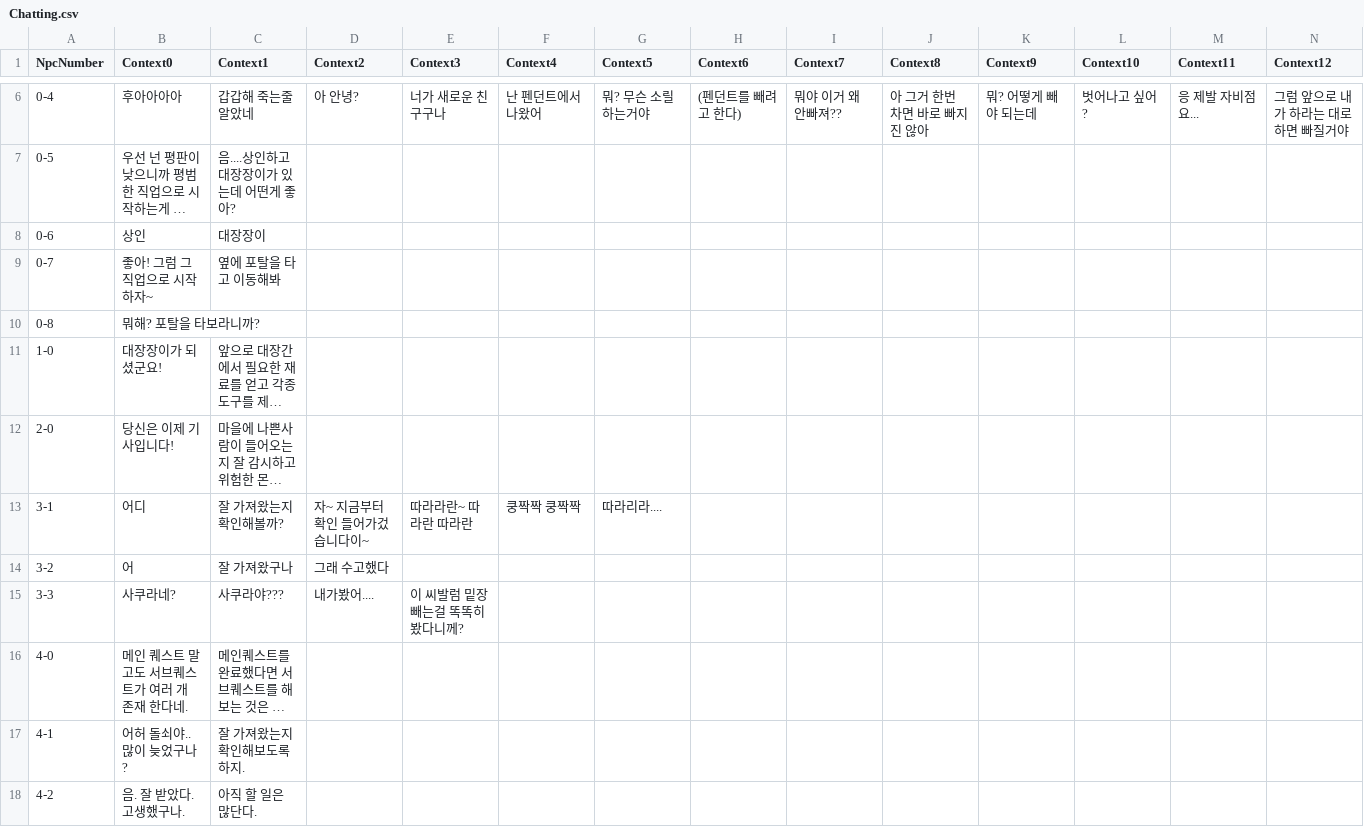
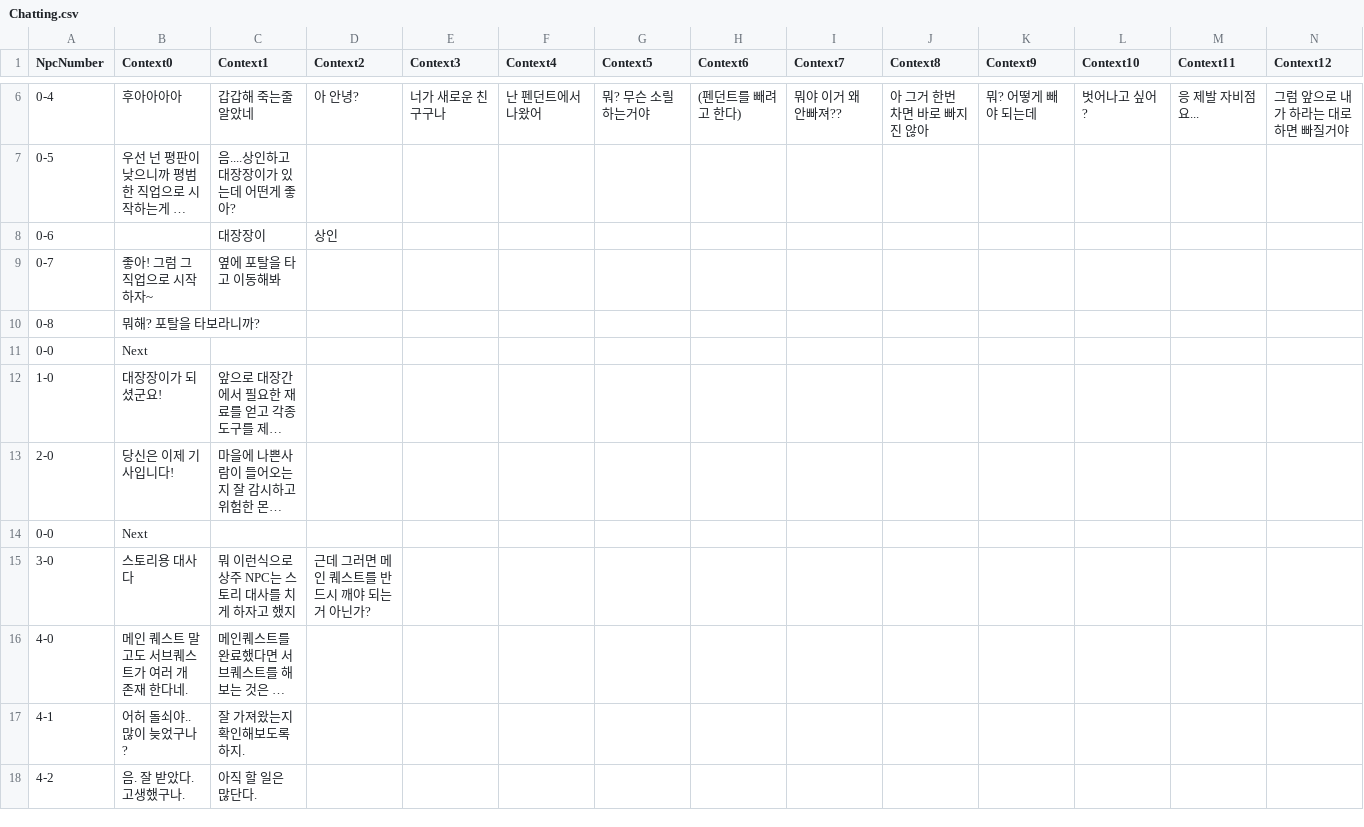
Before and after one commit to skdiawotjd/Reborn, a CSV file: Assets/Resources/Chatting.csv, drawn as a sheet; only a part is shown, gaps mark what is left out; long unchanged cells end in …; removed rows and columns are numbered as before the commit, all else as after; rows hold the shown columns only; the diff names each change by its address in the sheet, - before the commit and + after, or states it on an @@ line.

```diff
--- a/Assets/Resources/Chatting.csv
+++ b/Assets/Resources/Chatting.csv
-B8 (Context0): 상인
+B8 (Context0): (empty)
-D8 (Context2): (empty)
+D8 (Context2): 상인
+row 11: 0-0 | Next
-row 13: 3-1 | 어디 | 잘 가져왔는지 확인해볼까? | 자~ 지금부터 확인 들어가겄습니다이~ | 따라라란~ 따라란 따라란 | 쿵짝짝 쿵짝짝 | 따라리라....
-row 14: 3-2 | 어 | 잘 가져왔구나 | 그래 수고했다
-row 15: 3-3 | 사쿠라네? | 사쿠라야??? | 내가봤어.... | 이 씨발럼 밑장빼는걸 똑똑히 봤다니께?
+row 14: 0-0 | Next
+row 15: 3-0 | 스토리용 대사다 | 뭐 이런식으로 상주 NPC는 스토리 대사를 치게 하자고 했지 | 근데 그러면 메인 퀘스트를 반드시 깨야 되는거 아닌가?
```
Also changed, not shown: 26 other files.
